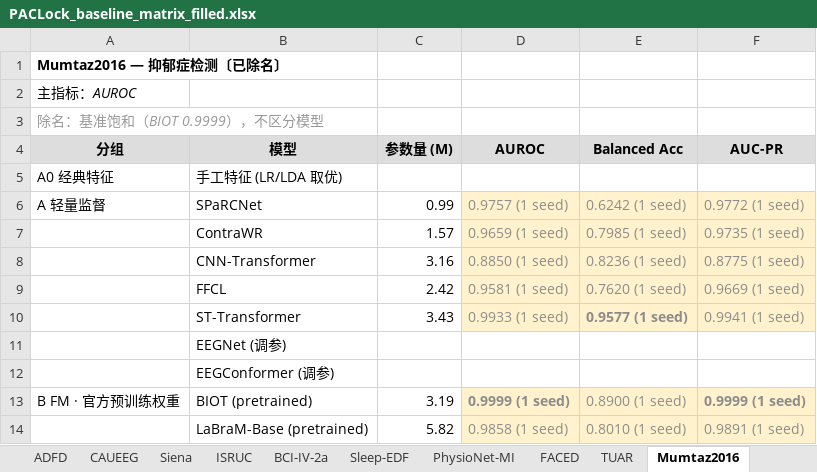
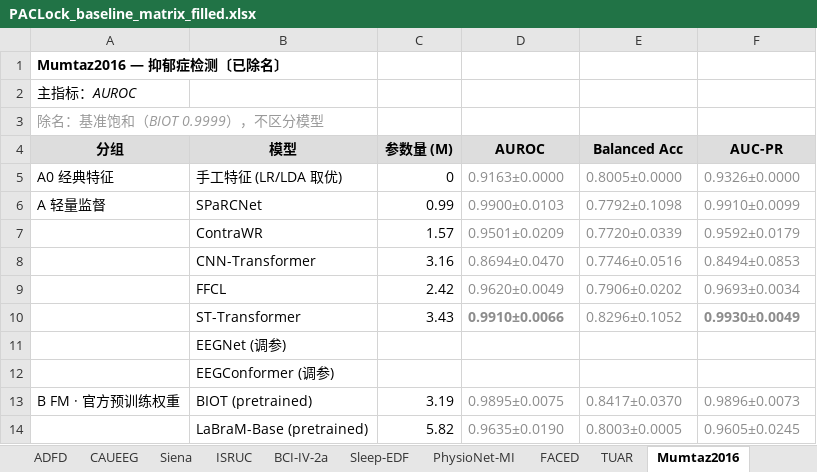
Before and after one commit to Joni-z/PACLock, an Excel workbook: results/PACLock_baseline_matrix_filled.xlsx, sheet Mumtaz2016, drawn as a sheet; only a part is shown; values as stored, in another font and other column widths than the file's, no borders; the diff covers the shown part only; the diff names each change by its address in the sheet, - before the commit and + after, or states it on an @@ line.

```diff
--- a/results/PACLock_baseline_matrix_filled.xlsx (sheet Mumtaz2016)
+++ b/results/PACLock_baseline_matrix_filled.xlsx (sheet Mumtaz2016)
-C5 (参数量 (M)): (empty)
+C5 (参数量 (M)): 0
-D5 (AUROC): (empty)
+D5 (AUROC): 0.9163±0.0000
-E5 (Balanced Acc): (empty)
+E5 (Balanced Acc): 0.8005±0.0000
-F5 (AUC-PR): (empty)
+F5 (AUC-PR): 0.9326±0.0000
-D6 (AUROC): 0.9757 (1 seed)
+D6 (AUROC): 0.9900±0.0103
-D6:F10 fill: #FFF2CC
+D6:F10 fill: none
-E6 (Balanced Acc): 0.6242 (1 seed)
+E6 (Balanced Acc): 0.7792±0.1098
-F6 (AUC-PR): 0.9772 (1 seed)
+F6 (AUC-PR): 0.9910±0.0099
-D7 (AUROC): 0.9659 (1 seed)
+D7 (AUROC): 0.9501±0.0209
-E7 (Balanced Acc): 0.7985 (1 seed)
+E7 (Balanced Acc): 0.7720±0.0339
-F7 (AUC-PR): 0.9735 (1 seed)
+F7 (AUC-PR): 0.9592±0.0179
-D8 (AUROC): 0.8850 (1 seed)
+D8 (AUROC): 0.8694±0.0470
-E8 (Balanced Acc): 0.8236 (1 seed)
+E8 (Balanced Acc): 0.7746±0.0516
-F8 (AUC-PR): 0.8775 (1 seed)
+F8 (AUC-PR): 0.8494±0.0853
-D9 (AUROC): 0.9581 (1 seed)
+D9 (AUROC): 0.9620±0.0049
-E9 (Balanced Acc): 0.7620 (1 seed)
+E9 (Balanced Acc): 0.7906±0.0202
-F9 (AUC-PR): 0.9669 (1 seed)
+F9 (AUC-PR): 0.9693±0.0034
-D10 (AUROC): 0.9933 (1 seed)
+D10 (AUROC): 0.9910±0.0066
-D10 bold: off
+D10 bold: on
-E10 (Balanced Acc): 0.9577 (1 seed)
+E10 (Balanced Acc): 0.8296±0.1052
-E10 bold: on
+E10 bold: off
-F10 (AUC-PR): 0.9941 (1 seed)
+F10 (AUC-PR): 0.9930±0.0049
-F10 bold: off
+F10 bold: on
-D13 (AUROC): 0.9999 (1 seed)
+D13 (AUROC): 0.9895±0.0075
-D13:F14 fill: #FFF2CC
+D13:F14 fill: none
-D13 bold: on
+D13 bold: off
-E13 (Balanced Acc): 0.8900 (1 seed)
+E13 (Balanced Acc): 0.8417±0.0370
-F13 (AUC-PR): 0.9999 (1 seed)
+F13 (AUC-PR): 0.9896±0.0073
-F13 bold: on
+F13 bold: off
-D14 (AUROC): 0.9858 (1 seed)
+D14 (AUROC): 0.9635±0.0190
-E14 (Balanced Acc): 0.8010 (1 seed)
+E14 (Balanced Acc): 0.8003±0.0005
-F14 (AUC-PR): 0.9891 (1 seed)
+F14 (AUC-PR): 0.9605±0.0245
```
Also changed, not shown: 24 edited cells and cell formats elsewhere in this sheet, sheet _填写记录.
